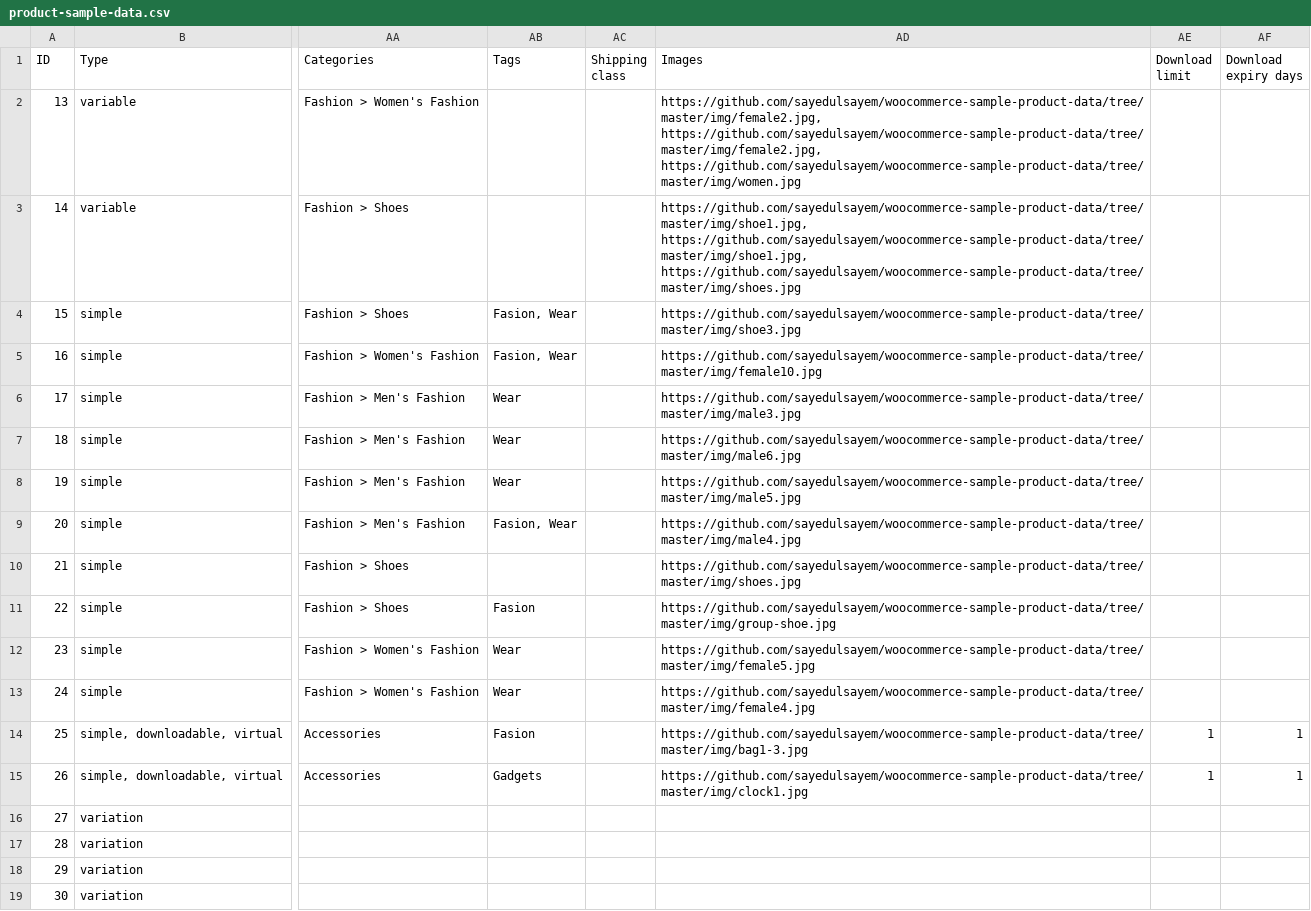
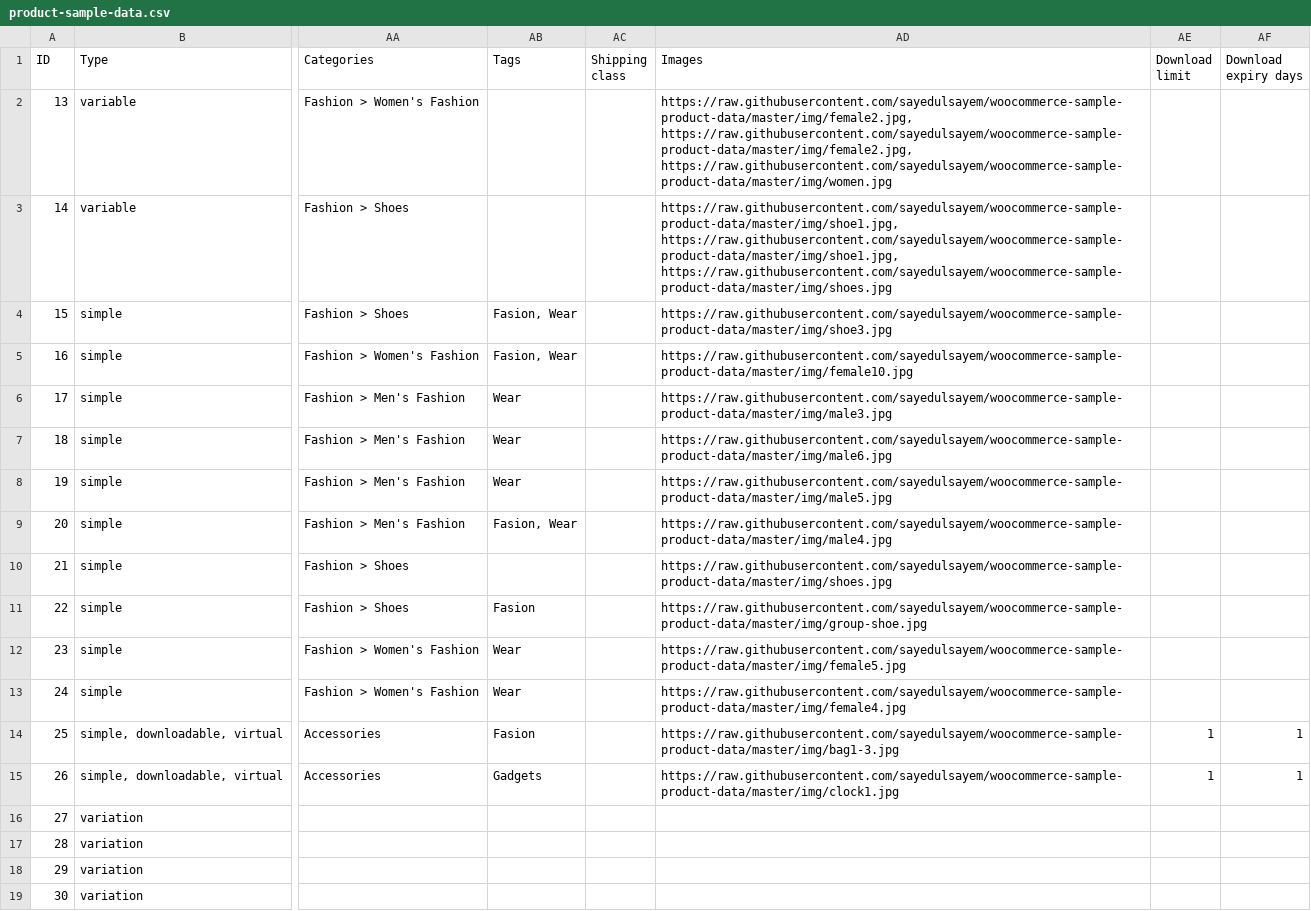
Before and after one commit to sayedulsayem/woocommerce-sample-product-data, a CSV file: product-sample-data.csv, drawn as a sheet; only a part is shown, gaps mark what is left out; the diff covers the shown part only; the diff names each change by its address in the sheet, - before the commit and + after, or states it on an @@ line.

```diff
--- a/product-sample-data.csv
+++ b/product-sample-data.csv
-AD2 (Images): https://github.com/sayedulsayem/woocommerce-sample-product-data/tree/master/img/female2.jpg, https://github.com/sayedulsayem/woocommerce-sample-product-data/tree/master/img/female2.jpg, https://github.com/sayedulsayem/woocommerce-sample-product-data/tree/master/img/women.jpg
+AD2 (Images): https://raw.githubusercontent.com/sayedulsayem/woocommerce-sample-product-data/master/img/female2.jpg, https://raw.githubusercontent.com/sayedulsayem/woocommerce-sample-product-data/master/img/female2.jpg, https://raw.githubusercontent.com/sayedulsayem/woocommerce-sample-product-data/master/img/women.jpg
-AD3 (Images): https://github.com/sayedulsayem/woocommerce-sample-product-data/tree/master/img/shoe1.jpg, https://github.com/sayedulsayem/woocommerce-sample-product-data/tree/master/img/shoe1.jpg, https://github.com/sayedulsayem/woocommerce-sample-product-data/tree/master/img/shoes.jpg
+AD3 (Images): https://raw.githubusercontent.com/sayedulsayem/woocommerce-sample-product-data/master/img/shoe1.jpg, https://raw.githubusercontent.com/sayedulsayem/woocommerce-sample-product-data/master/img/shoe1.jpg, https://raw.githubusercontent.com/sayedulsayem/woocommerce-sample-product-data/master/img/shoes.jpg
-AD4 (Images): https://github.com/sayedulsayem/woocommerce-sample-product-data/tree/master/img/shoe3.jpg
+AD4 (Images): https://raw.githubusercontent.com/sayedulsayem/woocommerce-sample-product-data/master/img/shoe3.jpg
-AD5 (Images): https://github.com/sayedulsayem/woocommerce-sample-product-data/tree/master/img/female10.jpg
+AD5 (Images): https://raw.githubusercontent.com/sayedulsayem/woocommerce-sample-product-data/master/img/female10.jpg
-AD6 (Images): https://github.com/sayedulsayem/woocommerce-sample-product-data/tree/master/img/male3.jpg
+AD6 (Images): https://raw.githubusercontent.com/sayedulsayem/woocommerce-sample-product-data/master/img/male3.jpg
-AD7 (Images): https://github.com/sayedulsayem/woocommerce-sample-product-data/tree/master/img/male6.jpg
+AD7 (Images): https://raw.githubusercontent.com/sayedulsayem/woocommerce-sample-product-data/master/img/male6.jpg
-AD8 (Images): https://github.com/sayedulsayem/woocommerce-sample-product-data/tree/master/img/male5.jpg
+AD8 (Images): https://raw.githubusercontent.com/sayedulsayem/woocommerce-sample-product-data/master/img/male5.jpg
-AD9 (Images): https://github.com/sayedulsayem/woocommerce-sample-product-data/tree/master/img/male4.jpg
+AD9 (Images): https://raw.githubusercontent.com/sayedulsayem/woocommerce-sample-product-data/master/img/male4.jpg
-AD10 (Images): https://github.com/sayedulsayem/woocommerce-sample-product-data/tree/master/img/shoes.jpg
+AD10 (Images): https://raw.githubusercontent.com/sayedulsayem/woocommerce-sample-product-data/master/img/shoes.jpg
-AD11 (Images): https://github.com/sayedulsayem/woocommerce-sample-product-data/tree/master/img/group-shoe.jpg
+AD11 (Images): https://raw.githubusercontent.com/sayedulsayem/woocommerce-sample-product-data/master/img/group-shoe.jpg
-AD12 (Images): https://github.com/sayedulsayem/woocommerce-sample-product-data/tree/master/img/female5.jpg
+AD12 (Images): https://raw.githubusercontent.com/sayedulsayem/woocommerce-sample-product-data/master/img/female5.jpg
-AD13 (Images): https://github.com/sayedulsayem/woocommerce-sample-product-data/tree/master/img/female4.jpg
+AD13 (Images): https://raw.githubusercontent.com/sayedulsayem/woocommerce-sample-product-data/master/img/female4.jpg
-AD14 (Images): https://github.com/sayedulsayem/woocommerce-sample-product-data/tree/master/img/bag1-3.jpg
+AD14 (Images): https://raw.githubusercontent.com/sayedulsayem/woocommerce-sample-product-data/master/img/bag1-3.jpg
-AD15 (Images): https://github.com/sayedulsayem/woocommerce-sample-product-data/tree/master/img/clock1.jpg
+AD15 (Images): https://raw.githubusercontent.com/sayedulsayem/woocommerce-sample-product-data/master/img/clock1.jpg
```
Also changed, not shown: 19 edited cells elsewhere in this file.
